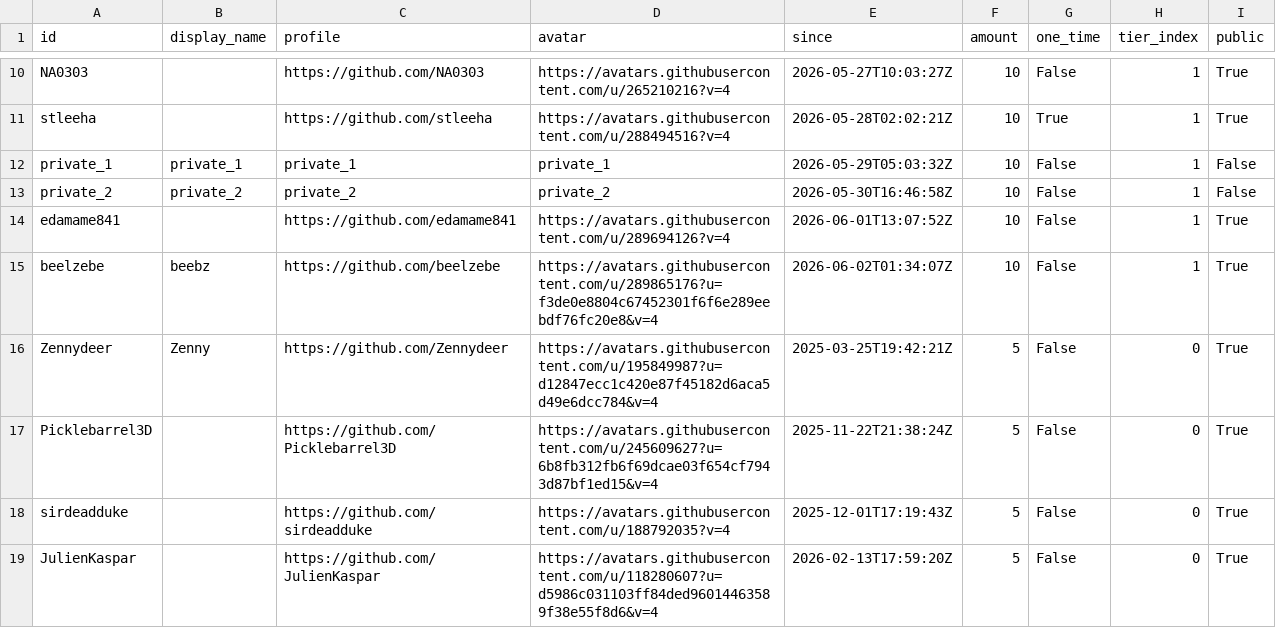
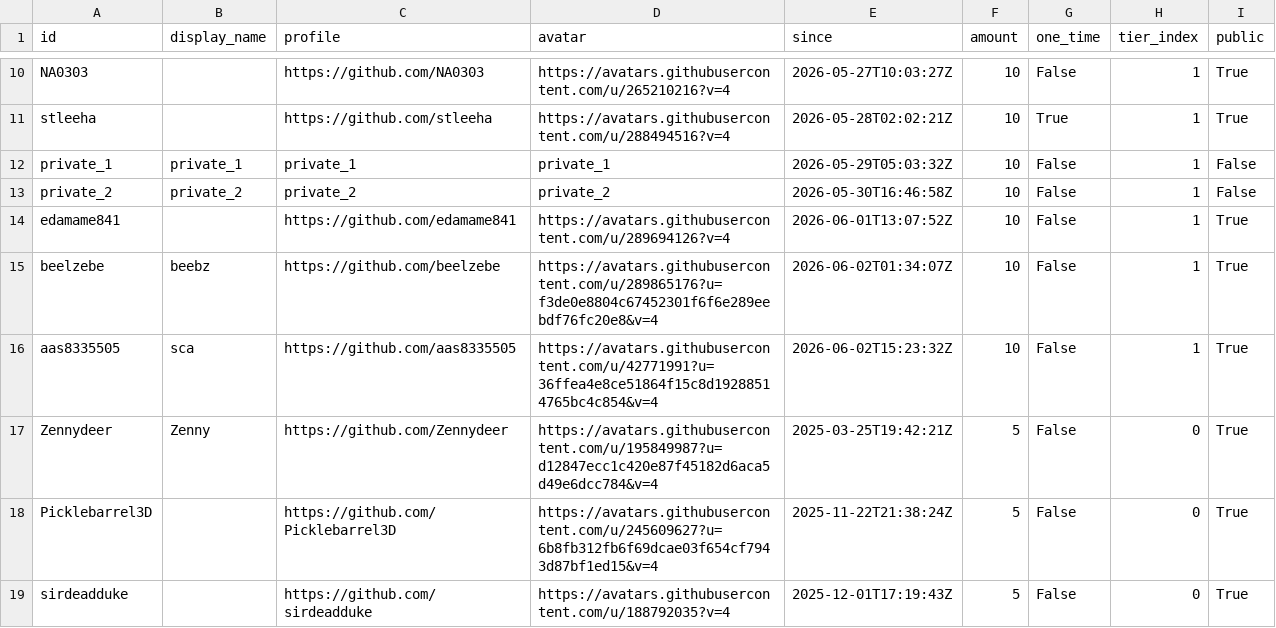
Before and after one commit to ucupumar/ucupaint-wiki, a CSV file: data/sponsors.csv, drawn as a sheet; only a part is shown, gaps mark what is left out; the shorter side is filled out with more unchanged rows; the diff names each change by its address in the sheet, - before the commit and + after, or states it on an @@ line.

```diff
--- a/data/sponsors.csv
+++ b/data/sponsors.csv
+row 16: aas8335505 | sca | https://github.com/aas8335505 | https://avatars.githubusercontent.com/u/42771991?u=36ffea4e8ce51864f15c8d19288514765bc4c854&v=4 | 2026-06-02T15:23:32Z | 10 | False | 1 | True
```
Also changed, not shown: 2 other files.
